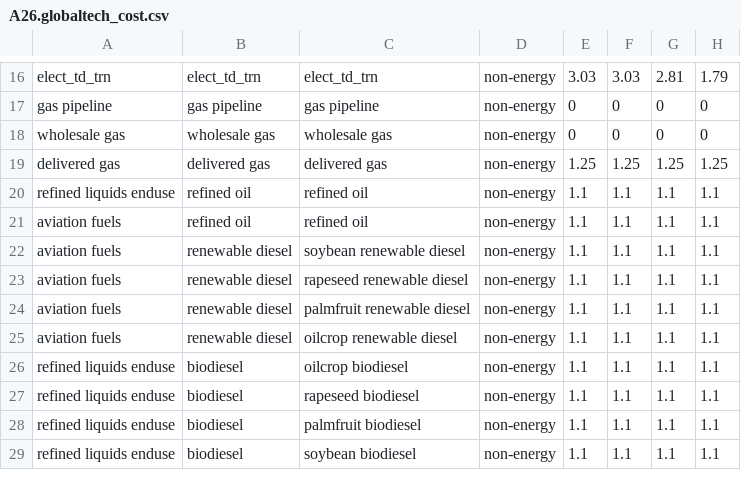
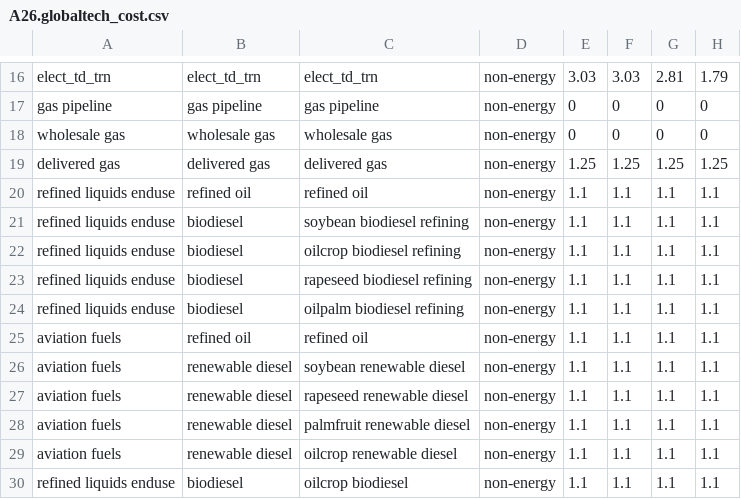
Before and after one commit to marideeweber/gcam-core, a CSV file: input/gcamdata/inst/extdata/energy/A26.globaltech_cost.csv, drawn as a sheet; only a part is shown, gaps mark what is left out; the shorter side is filled out with more unchanged rows; the diff names each change by its address in the sheet, - before the commit and + after, or states it on an @@ line.

```diff
--- a/input/gcamdata/inst/extdata/energy/A26.globaltech_cost.csv
+++ b/input/gcamdata/inst/extdata/energy/A26.globaltech_cost.csv
+row 21: refined liquids enduse | biodiesel | soybean biodiesel refining | non-energy | 1.1 | 1.1 | 1.1 | 1.1
+row 22: refined liquids enduse | biodiesel | oilcrop biodiesel refining | non-energy | 1.1 | 1.1 | 1.1 | 1.1
+row 23: refined liquids enduse | biodiesel | rapeseed biodiesel refining | non-energy | 1.1 | 1.1 | 1.1 | 1.1
+row 24: refined liquids enduse | biodiesel | oilpalm biodiesel refining | non-energy | 1.1 | 1.1 | 1.1 | 1.1
```
Also changed, not shown: input/gcamdata/inst/extdata/energy/A22.globaltech_cost.csv, input/gcamdata/inst/extdata/energy/A22.sector.csv, 6 other files.
